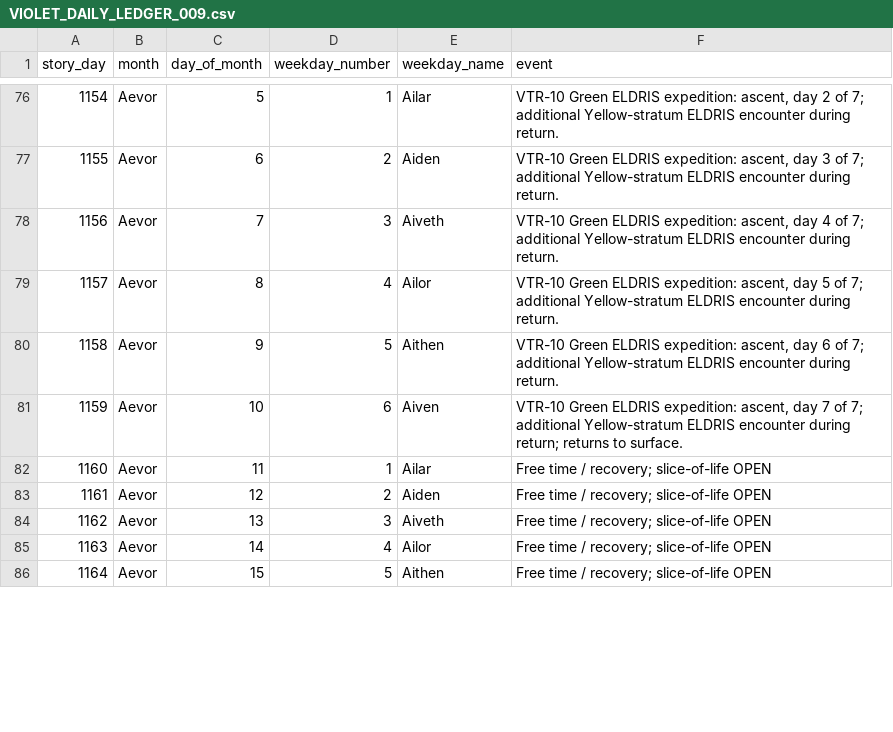
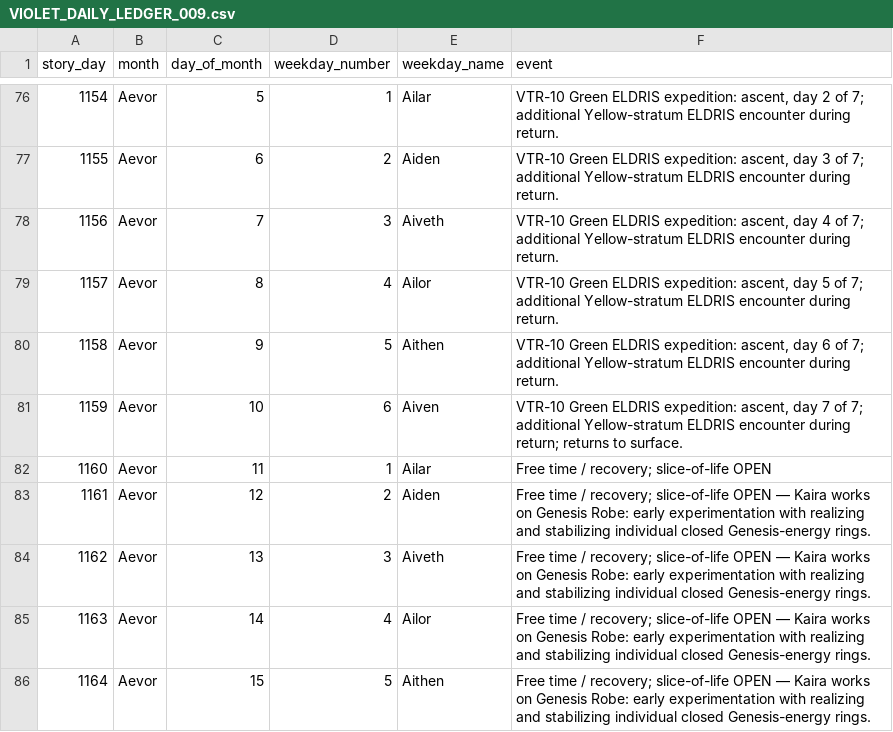
Before and after one commit to xApologies/MK163, a CSV file: BOOKS/RED/ARCS/ARC_006/VIOLET_DAILY_LEDGER_009.csv, drawn as a sheet; only a part is shown, gaps mark what is left out; the diff covers the shown part only.

Commit message:
Integrate Violet 010 Genesis Robe chronology and sole ownership correction

```diff
--- a/BOOKS/RED/ARCS/ARC_006/VIOLET_DAILY_LEDGER_009.csv
+++ b/BOOKS/RED/ARCS/ARC_006/VIOLET_DAILY_LEDGER_009.csv
@@ -82,5 +82,5 @@ story_day,month,day_of_month,weekday_number,weekday_name,event
 1160,Aevor,11,1,Ailar,Free time / recovery; slice-of-life OPEN
-1161,Aevor,12,2,Aiden,Free time / recovery; slice-of-life OPEN
-1162,Aevor,13,3,Aiveth,Free time / recovery; slice-of-life OPEN
-1163,Aevor,14,4,Ailor,Free time / recovery; slice-of-life OPEN
-1164,Aevor,15,5,Aithen,Free time / recovery; slice-of-life OPEN
+1161,Aevor,12,2,Aiden,Free time / recovery; slice-of-life OPEN — Kaira works on Genesis Robe: early experimentation with realizing and stabilizing individual closed Genesis-energy rings.
+1162,Aevor,13,3,Aiveth,Free time / recovery; slice-of-life OPEN — Kaira works on Genesis Robe: early experimentation with realizing and stabilizing individual closed Genesis-energy rings.
+1163,Aevor,14,4,Ailor,Free time / recovery; slice-of-life OPEN — Kaira works on Genesis Robe: early experimentation with realizing and stabilizing individual closed Genesis-energy rings.
+1164,Aevor,15,5,Aithen,Free time / recovery; slice-of-life OPEN — Kaira works on Genesis Robe: early experimentation with realizing and stabilizing individual closed Genesis-energy rings.
```
Also changed, not shown: 35 edited cells elsewhere in this file, 26 other files.
